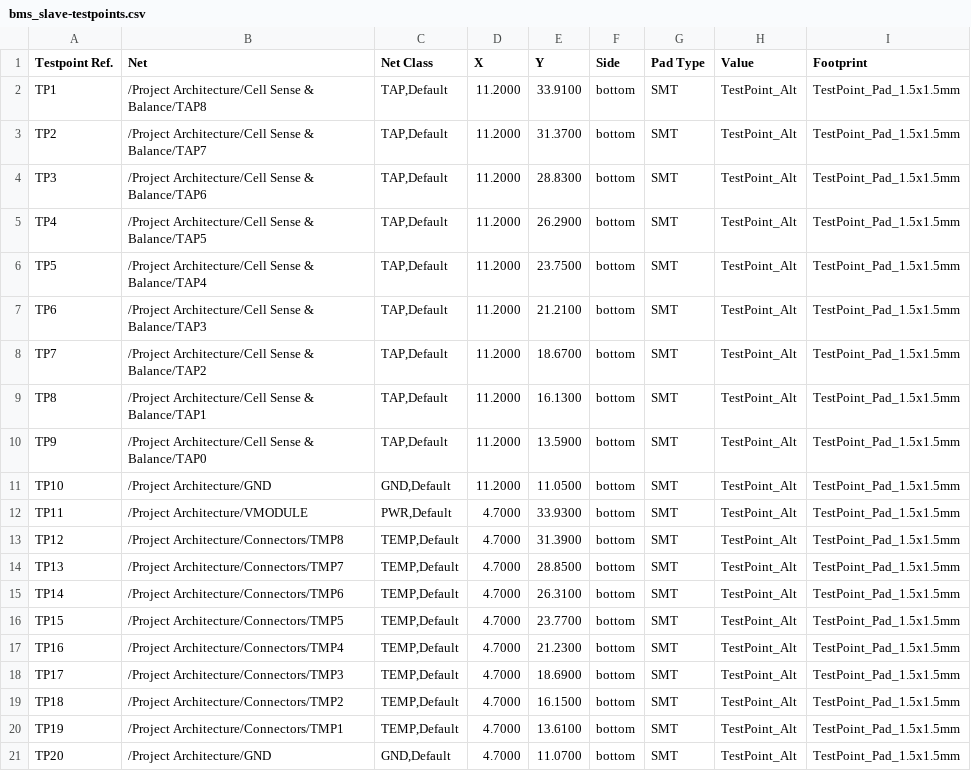
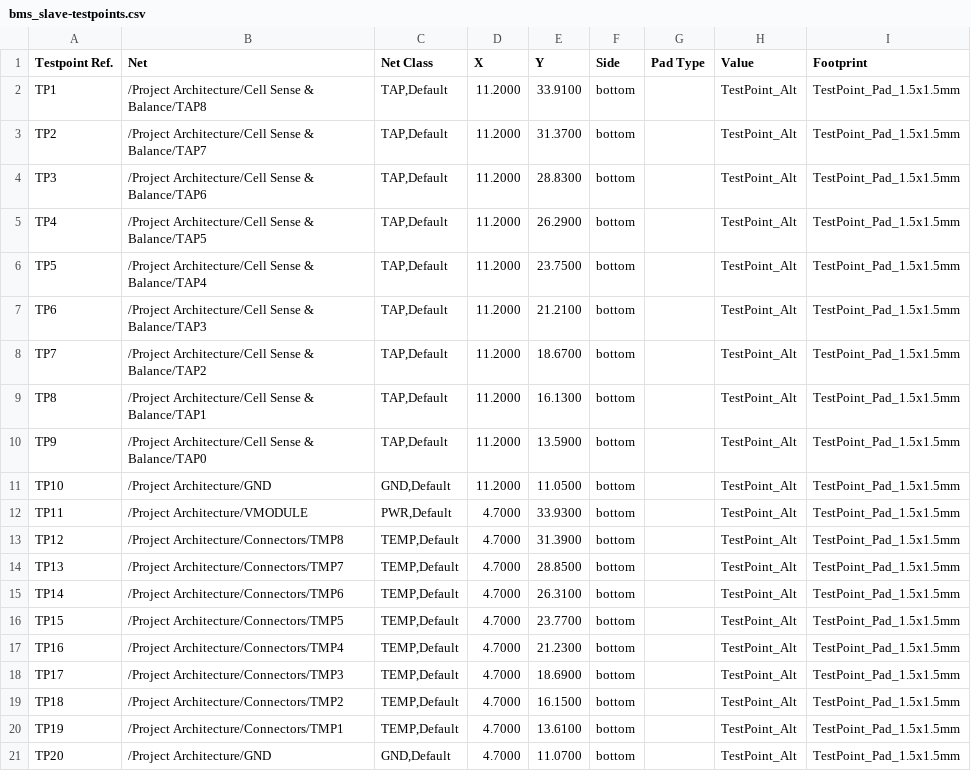
Before and after one commit to BDMPowertrain/bms_slave, a CSV file: Testing/Testpoints/bms_slave-testpoints.csv, drawn as a sheet.

```diff
--- a/Testing/Testpoints/bms_slave-testpoints.csv
+++ b/Testing/Testpoints/bms_slave-testpoints.csv
@@ -1,21 +1,21 @@
 Testpoint Ref.,Net,Net Class,X,Y,Side,Pad Type,Value,Footprint
-TP1,/Project Architecture/Cell Sense & Balance/TAP8,"TAP,Default",11.2000,33.9100,bottom,SMT,TestPoint_Alt,TestPoint_Pad_1.5x1.5mm
-TP2,/Project Architecture/Cell Sense & Balance/TAP7,"TAP,Default",11.2000,31.3700,bottom,SMT,TestPoint_Alt,TestPoint_Pad_1.5x1.5mm
-TP3,/Project Architecture/Cell Sense & Balance/TAP6,"TAP,Default",11.2000,28.8300,bottom,SMT,TestPoint_Alt,TestPoint_Pad_1.5x1.5mm
-TP4,/Project Architecture/Cell Sense & Balance/TAP5,"TAP,Default",11.2000,26.2900,bottom,SMT,TestPoint_Alt,TestPoint_Pad_1.5x1.5mm
-TP5,/Project Architecture/Cell Sense & Balance/TAP4,"TAP,Default",11.2000,23.7500,bottom,SMT,TestPoint_Alt,TestPoint_Pad_1.5x1.5mm
-TP6,/Project Architecture/Cell Sense & Balance/TAP3,"TAP,Default",11.2000,21.2100,bottom,SMT,TestPoint_Alt,TestPoint_Pad_1.5x1.5mm
-TP7,/Project Architecture/Cell Sense & Balance/TAP2,"TAP,Default",11.2000,18.6700,bottom,SMT,TestPoint_Alt,TestPoint_Pad_1.5x1.5mm
-TP8,/Project Architecture/Cell Sense & Balance/TAP1,"TAP,Default",11.2000,16.1300,bottom,SMT,TestPoint_Alt,TestPoint_Pad_1.5x1.5mm
-TP9,/Project Architecture/Cell Sense & Balance/TAP0,"TAP,Default",11.2000,13.5900,bottom,SMT,TestPoint_Alt,TestPoint_Pad_1.5x1.5mm
-TP10,/Project Architecture/GND,"GND,Default",11.2000,11.0500,bottom,SMT,TestPoint_Alt,TestPoint_Pad_1.5x1.5mm
-TP11,/Project Architecture/VMODULE,"PWR,Default",4.7000,33.9300,bottom,SMT,TestPoint_Alt,TestPoint_Pad_1.5x1.5mm
-TP12,/Project Architecture/Connectors/TMP8,"TEMP,Default",4.7000,31.3900,bottom,SMT,TestPoint_Alt,TestPoint_Pad_1.5x1.5mm
-TP13,/Project Architecture/Connectors/TMP7,"TEMP,Default",4.7000,28.8500,bottom,SMT,TestPoint_Alt,TestPoint_Pad_1.5x1.5mm
-TP14,/Project Architecture/Connectors/TMP6,"TEMP,Default",4.7000,26.3100,bottom,SMT,TestPoint_Alt,TestPoint_Pad_1.5x1.5mm
-TP15,/Project Architecture/Connectors/TMP5,"TEMP,Default",4.7000,23.7700,bottom,SMT,TestPoint_Alt,TestPoint_Pad_1.5x1.5mm
-TP16,/Project Architecture/Connectors/TMP4,"TEMP,Default",4.7000,21.2300,bottom,SMT,TestPoint_Alt,TestPoint_Pad_1.5x1.5mm
-TP17,/Project Architecture/Connectors/TMP3,"TEMP,Default",4.7000,18.6900,bottom,SMT,TestPoint_Alt,TestPoint_Pad_1.5x1.5mm
-TP18,/Project Architecture/Connectors/TMP2,"TEMP,Default",4.7000,16.1500,bottom,SMT,TestPoint_Alt,TestPoint_Pad_1.5x1.5mm
-TP19,/Project Architecture/Connectors/TMP1,"TEMP,Default",4.7000,13.6100,bottom,SMT,TestPoint_Alt,TestPoint_Pad_1.5x1.5mm
-TP20,/Project Architecture/GND,"GND,Default",4.7000,11.0700,bottom,SMT,TestPoint_Alt,TestPoint_Pad_1.5x1.5mm
+TP1,/Project Architecture/Cell Sense & Balance/TAP8,"TAP,Default",11.2000,33.9100,bottom,,TestPoint_Alt,TestPoint_Pad_1.5x1.5mm
+TP2,/Project Architecture/Cell Sense & Balance/TAP7,"TAP,Default",11.2000,31.3700,bottom,,TestPoint_Alt,TestPoint_Pad_1.5x1.5mm
+TP3,/Project Architecture/Cell Sense & Balance/TAP6,"TAP,Default",11.2000,28.8300,bottom,,TestPoint_Alt,TestPoint_Pad_1.5x1.5mm
+TP4,/Project Architecture/Cell Sense & Balance/TAP5,"TAP,Default",11.2000,26.2900,bottom,,TestPoint_Alt,TestPoint_Pad_1.5x1.5mm
+TP5,/Project Architecture/Cell Sense & Balance/TAP4,"TAP,Default",11.2000,23.7500,bottom,,TestPoint_Alt,TestPoint_Pad_1.5x1.5mm
+TP6,/Project Architecture/Cell Sense & Balance/TAP3,"TAP,Default",11.2000,21.2100,bottom,,TestPoint_Alt,TestPoint_Pad_1.5x1.5mm
+TP7,/Project Architecture/Cell Sense & Balance/TAP2,"TAP,Default",11.2000,18.6700,bottom,,TestPoint_Alt,TestPoint_Pad_1.5x1.5mm
+TP8,/Project Architecture/Cell Sense & Balance/TAP1,"TAP,Default",11.2000,16.1300,bottom,,TestPoint_Alt,TestPoint_Pad_1.5x1.5mm
+TP9,/Project Architecture/Cell Sense & Balance/TAP0,"TAP,Default",11.2000,13.5900,bottom,,TestPoint_Alt,TestPoint_Pad_1.5x1.5mm
+TP10,/Project Architecture/GND,"GND,Default",11.2000,11.0500,bottom,,TestPoint_Alt,TestPoint_Pad_1.5x1.5mm
+TP11,/Project Architecture/VMODULE,"PWR,Default",4.7000,33.9300,bottom,,TestPoint_Alt,TestPoint_Pad_1.5x1.5mm
+TP12,/Project Architecture/Connectors/TMP8,"TEMP,Default",4.7000,31.3900,bottom,,TestPoint_Alt,TestPoint_Pad_1.5x1.5mm
+TP13,/Project Architecture/Connectors/TMP7,"TEMP,Default",4.7000,28.8500,bottom,,TestPoint_Alt,TestPoint_Pad_1.5x1.5mm
+TP14,/Project Architecture/Connectors/TMP6,"TEMP,Default",4.7000,26.3100,bottom,,TestPoint_Alt,TestPoint_Pad_1.5x1.5mm
+TP15,/Project Architecture/Connectors/TMP5,"TEMP,Default",4.7000,23.7700,bottom,,TestPoint_Alt,TestPoint_Pad_1.5x1.5mm
+TP16,/Project Architecture/Connectors/TMP4,"TEMP,Default",4.7000,21.2300,bottom,,TestPoint_Alt,TestPoint_Pad_1.5x1.5mm
+TP17,/Project Architecture/Connectors/TMP3,"TEMP,Default",4.7000,18.6900,bottom,,TestPoint_Alt,TestPoint_Pad_1.5x1.5mm
+TP18,/Project Architecture/Connectors/TMP2,"TEMP,Default",4.7000,16.1500,bottom,,TestPoint_Alt,TestPoint_Pad_1.5x1.5mm
+TP19,/Project Architecture/Connectors/TMP1,"TEMP,Default",4.7000,13.6100,bottom,,TestPoint_Alt,TestPoint_Pad_1.5x1.5mm
+TP20,/Project Architecture/GND,"GND,Default",4.7000,11.0700,bottom,,TestPoint_Alt,TestPoint_Pad_1.5x1.5mm
```
Also changed, not shown: Manufacturing/Assembly/bms_slave-CPL.csv, Manufacturing/Assembly/bms_slave-bom.csv, 39 other files.
